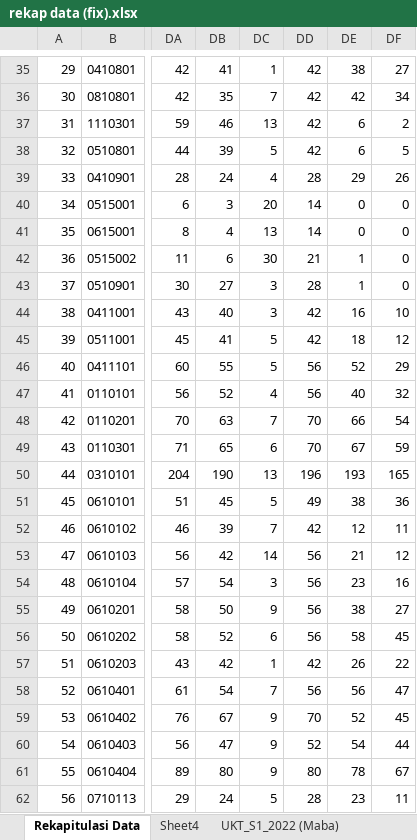
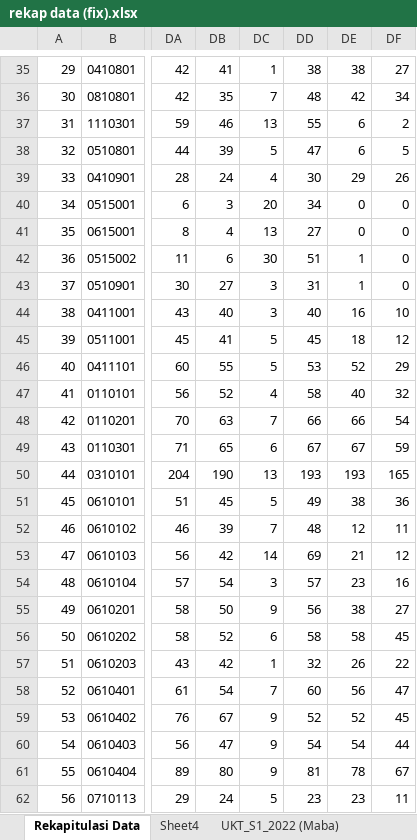
Before and after one commit to AuliaMuzhaffar/projek-magang-usk, an Excel workbook: data/raw/rekap data (fix).xlsx, sheet Rekapitulasi Data, drawn as a sheet; only a part is shown, gaps mark what is left out; values as stored, in another font and other column widths than the file's, no borders; the diff covers the shown part only; the diff names each change by its address in the sheet, - before the commit and + after, or states it on an @@ line.

Commit message:
feat: sync raw data 2026 with team analysis, update master dataset, and fix prodi baru badge
Rincian perubahan:
1. Sinkronisasi Data Mentah (data/raw/rekap data (fix).xlsx):
   - Menyelaraskan seluruh sel tahun 2026 (Kolom CV, CZ, DD, DV, DW) dengan file Rekap Data Analis.xlsx milik tim (0 sel berbeda).
   - Memasukkan kuota limpahan dinamis SMMPTN 2026 dan penyesuaian 6 prodi SK Rektor No. 121/UN11/KPT/2026.
   - Tetap mempertahankan 81 Kode Prodi resmi 7 digit di Kolom B.
2. Pembaruan Database Master (data/master/):
   - Memperbarui sheet Rincian_Jalur_Masuk_2026 & Rincian_Jalur_Masuk_Semua_Tahun mengikuti kuota SMMPTN limpahan dinamis.
   - Memperbaiki urutan klasifikasi tren agar D3 Vokasi & PSDKU tidak terlabeli 'Data Terbatas (Prodi Baru)'.
3. Perbaikan Dashboard HTML Interaktif (output/dashboard/):
   - Memperbaiki visibilitas tombol switcher (Tren 81 Prodi vs Peta Kuadran) dengan styling Apple/Tailwind high-contrast.
   - Menghapus badge 'BARU' yang salah muncul pada D3 Manajemen Agribisnis & D3 lainnya; kini badge 'BARU' eksklusif hanya untuk 6 prodi S1 baru.
   - Melengkapi legend badge dan label garis Lulus Seleksi pada modal tren 5 tahun.
4. Regenerasi Seluruh Artefak Hilir:
   - Meregenerasi 17 grafik reguler, matriks kuadran, direktori roster, dan 2 berkas Excel rekap processed via scripts/build_all.py (Status 100% SYNCED).

```diff
--- a/data/raw/rekap data (fix).xlsx (sheet Rekapitulasi Data)
+++ b/data/raw/rekap data (fix).xlsx (sheet Rekapitulasi Data)
-DD35: 42
+DD35: 38
-DD36: 42
+DD36: 48
-DD37: 42
+DD37: 55
-DD38: 42
+DD38: 47
-DD39: 28
+DD39: 30
-DD40: 14
+DD40: 34
-DD41: 14
+DD41: 27
-DD42: 21
+DD42: 51
-DD43: 28
+DD43: 31
-DD44: 42
+DD44: 40
-DD45: 42
+DD45: 45
-DD46: 56
+DD46: 53
-DD47: 56
+DD47: 58
-DD48: 70
+DD48: 66
-DD49: 70
+DD49: 67
-DD50: 196
+DD50: 193
-DD52: 42
+DD52: 48
-DD53: 56
+DD53: 69
-DD54: 56
+DD54: 57
-DD56: 56
+DD56: 58
-DD57: 42
+DD57: 32
-DD58: 56
+DD58: 60
-DD59: 70
+DD59: 52
-DD60: 52
+DD60: 54
-DD61: 80
+DD61: 81
-DD62: 28
+DD62: 23
```
Also changed, not shown: 76 edited cells elsewhere in this sheet, formulas that keep their value, data/master/master_analisa_peminatan_dan_daya_tampung_2022_2026.xlsx, data/processed/rekap_daya_tampung_peminat_dan_sisa_kuota_2022_2026.xlsx, 50 other files.
